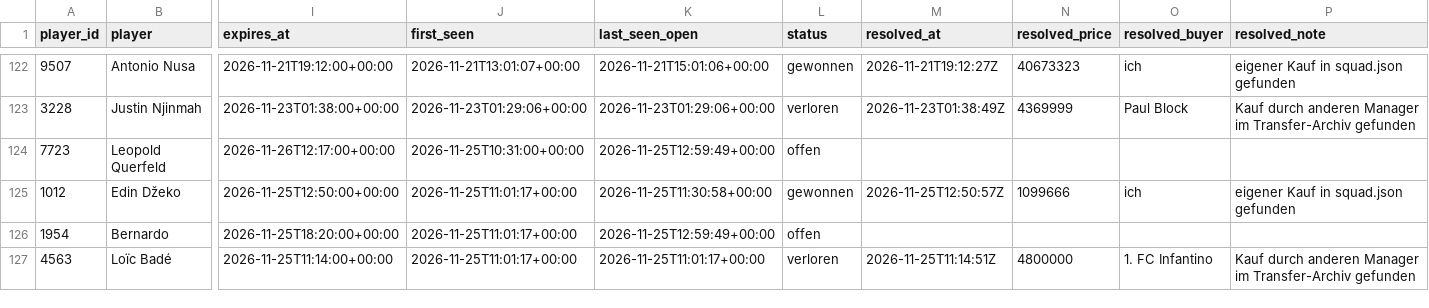
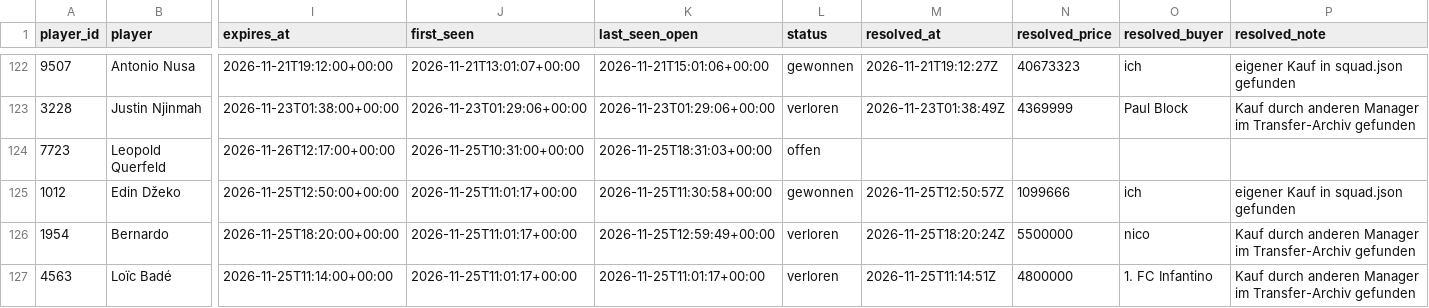
Before and after one commit to Klaudeai/feed-c95b9a6cf8, a CSV file: data/history_my_bids.csv, drawn as a sheet; only a part is shown, gaps mark what is left out; the diff names each change by its address in the sheet, - before the commit and + after, or states it on an @@ line.

Commit message:
update 2026-11-25T18:31:04.905777+00:00

```diff
--- a/data/history_my_bids.csv
+++ b/data/history_my_bids.csv
-K124 (last_seen_open): 2026-11-25T12:59:49+00:00
+K124 (last_seen_open): 2026-11-25T18:31:03+00:00
-L126 (status): offen
+L126 (status): verloren
-M126 (resolved_at): (empty)
+M126 (resolved_at): 2026-11-25T18:20:24Z
-N126 (resolved_price): (empty)
+N126 (resolved_price): 5500000
-O126 (resolved_buyer): (empty)
+O126 (resolved_buyer): nico
-P126 (resolved_note): (empty)
+P126 (resolved_note): Kauf durch anderen Manager im Transfer-Archiv gefunden
```
